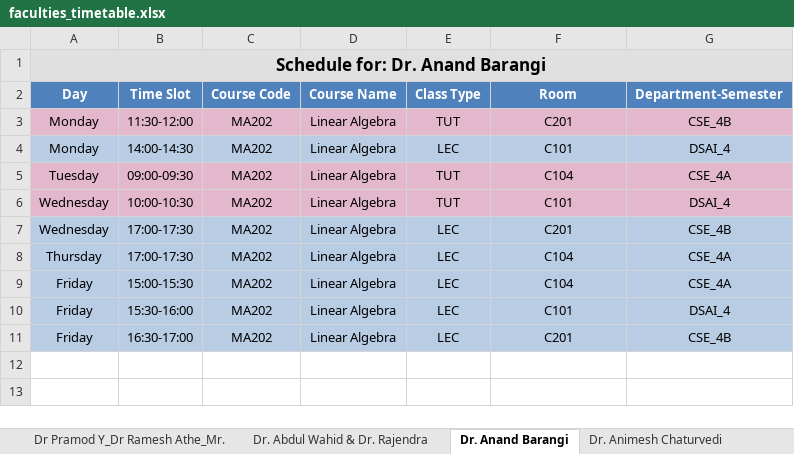
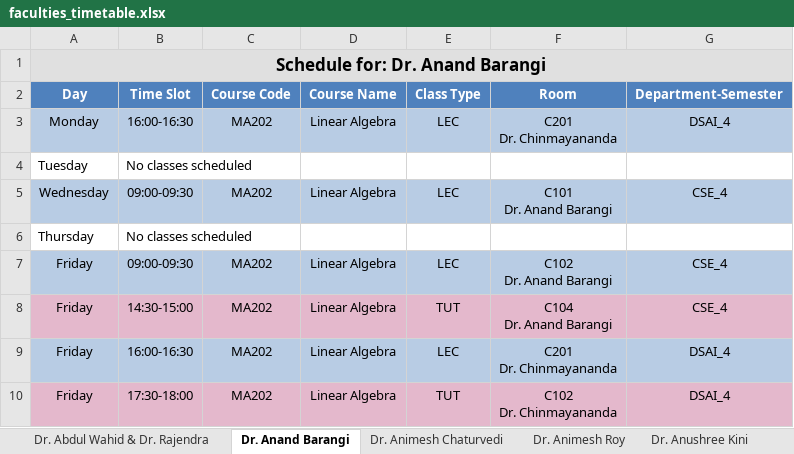
Before and after one commit to Bhagya-vishwakarma-29/TimeTable, an Excel workbook: faculties_timetable.xlsx, sheet Dr. Anand Barangi, drawn as a sheet; values as stored, in another font and other column widths than the file's, no borders; removed rows and columns are numbered as before the commit, all else as after; ↵ is a line break in a cell; the diff names each change by its address in the sheet, - before the commit and + after, or states it on an @@ line.

```diff
--- a/faculties_timetable.xlsx (sheet Dr. Anand Barangi)
+++ b/faculties_timetable.xlsx (sheet Dr. Anand Barangi)
-sheet tab: Dr Pramod Y_Dr Ramesh Athe_Mr.
-row 3: Monday | 11:30-12:00 | MA202 | Linear Algebra | TUT | C201 | CSE_4B
-B3 (Time Slot): 14:00-14:30
+B3 (Time Slot): 16:00-16:30
-F3 (Room): C101
+F3 (Room): C201 ↵ Dr. Chinmayananda
-row 5: Tuesday | 09:00-09:30 | MA202 | Linear Algebra | TUT | C104 | CSE_4A
-row 6: Wednesday | 10:00-10:30 | MA202 | Linear Algebra | TUT | C101 | DSAI_4
+row 4: Tuesday | No classes scheduled
-B5 (Time Slot): 17:00-17:30
+B5 (Time Slot): 09:00-09:30
-F5 (Room): C201
+F5 (Room): C101 ↵ Dr. Anand Barangi
-G5 (Department-Semester): CSE_4B
+G5 (Department-Semester): CSE_4
-row 8: Thursday | 17:00-17:30 | MA202 | Linear Algebra | LEC | C104 | CSE_4A
+row 6: Thursday | No classes scheduled
-B7 (Time Slot): 15:00-15:30
+B7 (Time Slot): 09:00-09:30
-F7 (Room): C104
+F7 (Room): C102 ↵ Dr. Anand Barangi
-G7 (Department-Semester): CSE_4A
+G7 (Department-Semester): CSE_4
+row 8: Friday | 14:30-15:00 | MA202 | Linear Algebra | TUT | C104 ↵ Dr. Anand Barangi | CSE_4
-B9 (Time Slot): 15:30-16:00
+B9 (Time Slot): 16:00-16:30
-F9 (Room): C101
+F9 (Room): C201 ↵ Dr. Chinmayananda
-A10:G10 fill: #B8CCE4
+A10:G10 fill: #E4B8CC
-B10 (Time Slot): 16:30-17:00
+B10 (Time Slot): 17:30-18:00
-E10 (Class Type): LEC
+E10 (Class Type): TUT
-F10 (Room): C201
+F10 (Room): C102 ↵ Dr. Chinmayananda
-G10 (Department-Semester): CSE_4B
+G10 (Department-Semester): DSAI_4
```
Also changed, not shown: sheet Prof. CB Akki_Dr. Suvadip Hazra, sheet Dr. Somen Bhattacharjee, sheet Dr. Rajesh N S, sheet Dr. Vivekraj V K, sheet Dr. Anushree Kini, sheet Dr. Dibyajyothi, 15 more sheets, other sheet tabs, unscheduled_courses.xlsx, 12 other files.
